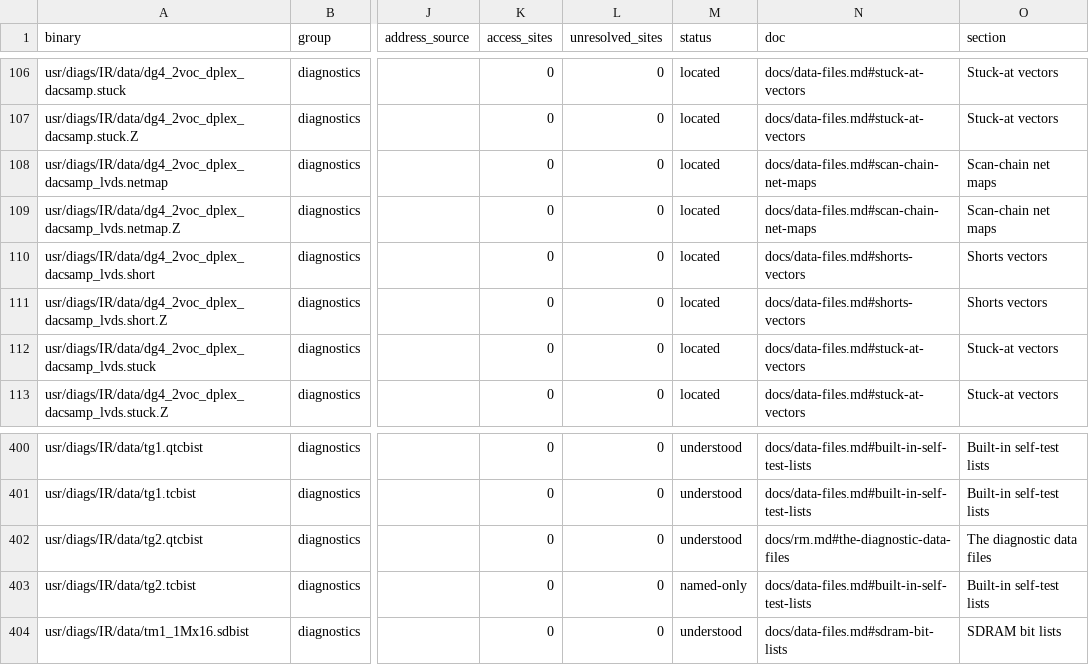
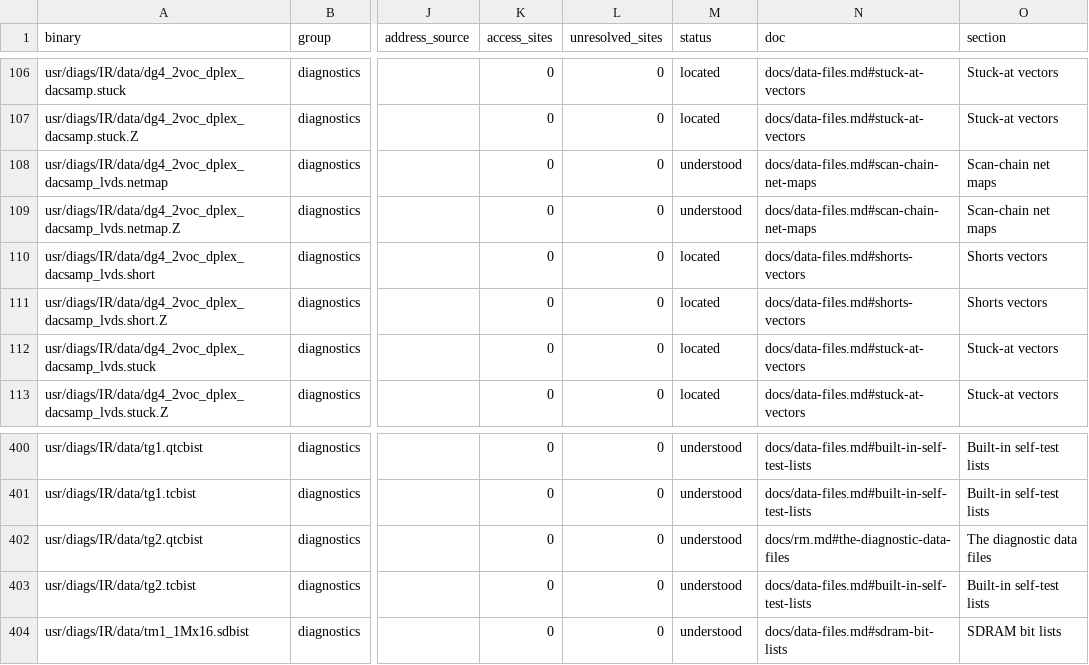
Before and after one commit to jamesbraid/kona, a TSV file: docs/inventory/binaries.tsv, drawn as a sheet; only a part is shown, gaps mark what is left out; the diff covers the shown part only; the diff names each change by its address in the sheet, - before the commit and + after, or states it on an @@ line.

```diff
--- a/docs/inventory/binaries.tsv
+++ b/docs/inventory/binaries.tsv
-M108:M109 (status): located
+M108:M109 (status): understood
-M403 (status): named-only
+M403 (status): understood
```
Also changed, not shown: 9 edited cells elsewhere in this file, docs/inventory/summary.tsv, 2 other files.
